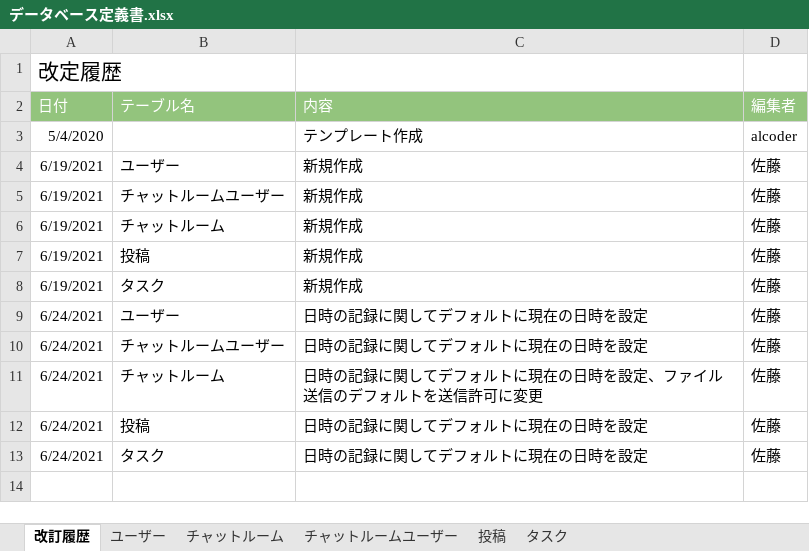
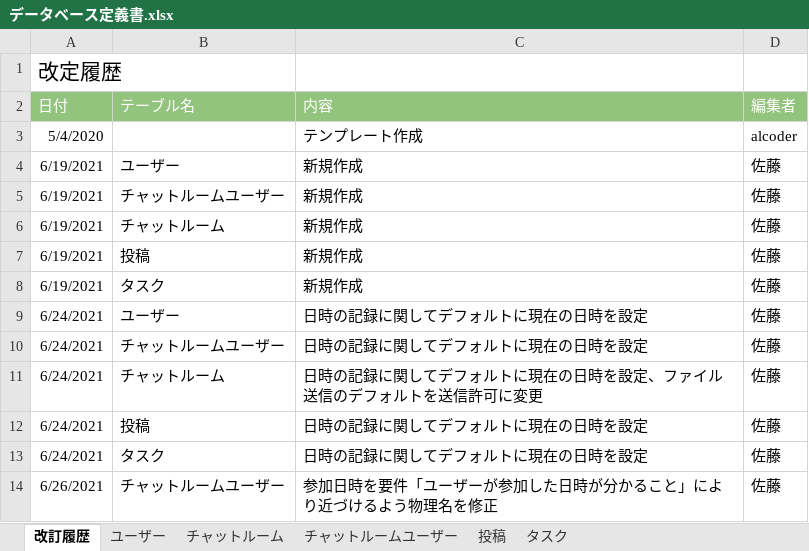
Before and after one commit to masayoshixxx/codegym-db, an Excel workbook: db/db-challenge2/データベース定義書.xlsx, sheet 改訂履歴, drawn as a sheet; values as stored, in another font and other column widths than the file's, no borders; the diff names each change by its address in the sheet, - before the commit and + after, or states it on an @@ line.

Commit message:
参加日時を要件「ユーザーが参加した日時が分かること」により近づけるよう物理名を修正

```diff
--- a/db/db-challenge2/データベース定義書.xlsx (sheet 改訂履歴)
+++ b/db/db-challenge2/データベース定義書.xlsx (sheet 改訂履歴)
+row 14: 6/26/2021 | チャットルームユーザー | 参加日時を要件「ユーザーが参加した日時が分かること」により近づけるよう物理名を修正 | 佐藤
```
Also changed, not shown: sheet チャットルームユーザー.
